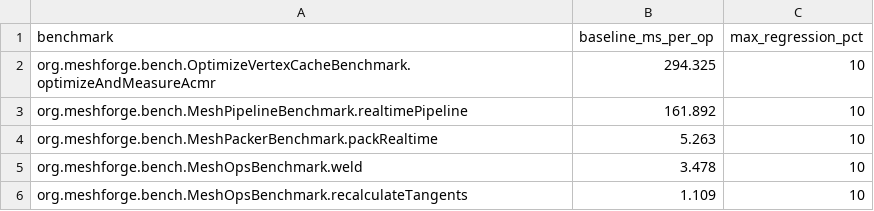
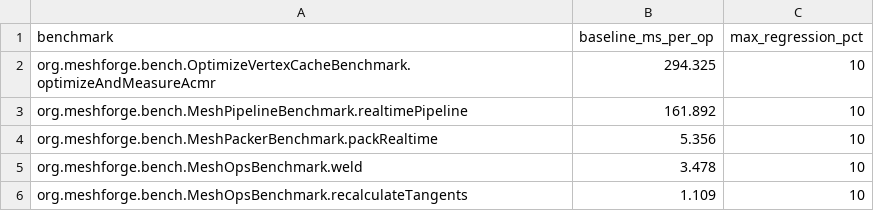
Before and after one commit to ljramones/meshforge, a CSV file: perf/baseline.csv, drawn as a sheet.

Commit message:
perf(baseline): refresh packRealtime reference

```diff
--- a/perf/baseline.csv
+++ b/perf/baseline.csv
@@ -3,3 +3,3 @@ org.meshforge.bench.OptimizeVertexCacheBenchmark.optimizeAndMeasureAcmr,294.325,
 org.meshforge.bench.MeshPipelineBenchmark.realtimePipeline,161.892,10
-org.meshforge.bench.MeshPackerBenchmark.packRealtime,5.263,10
+org.meshforge.bench.MeshPackerBenchmark.packRealtime,5.356,10
 org.meshforge.bench.MeshOpsBenchmark.weld,3.478,10
```
